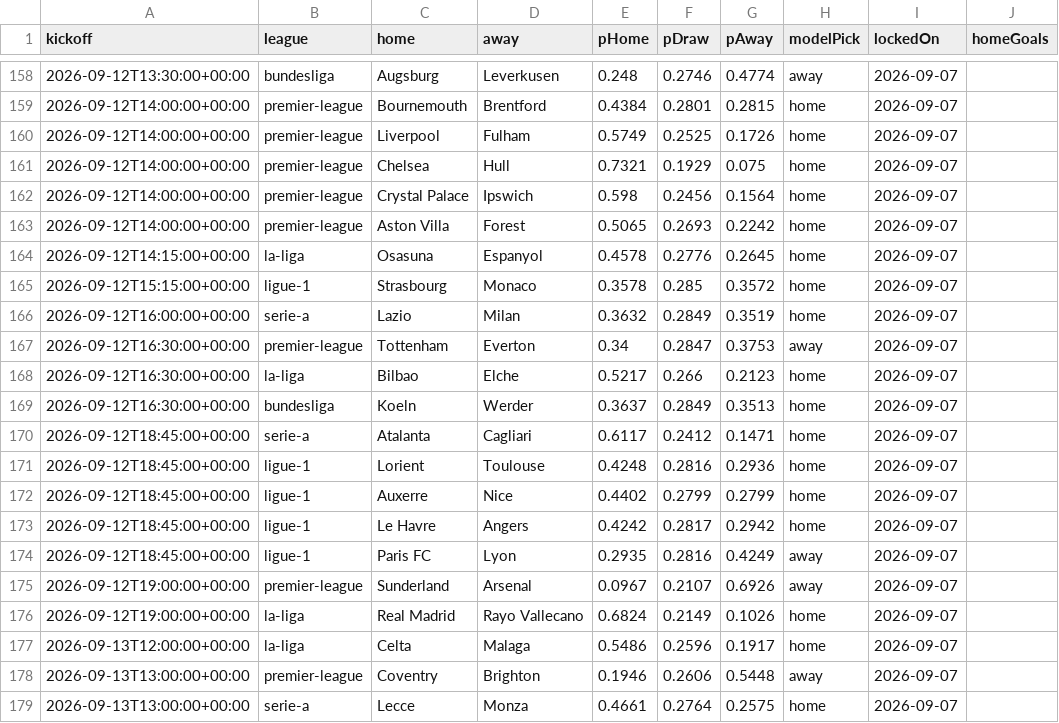
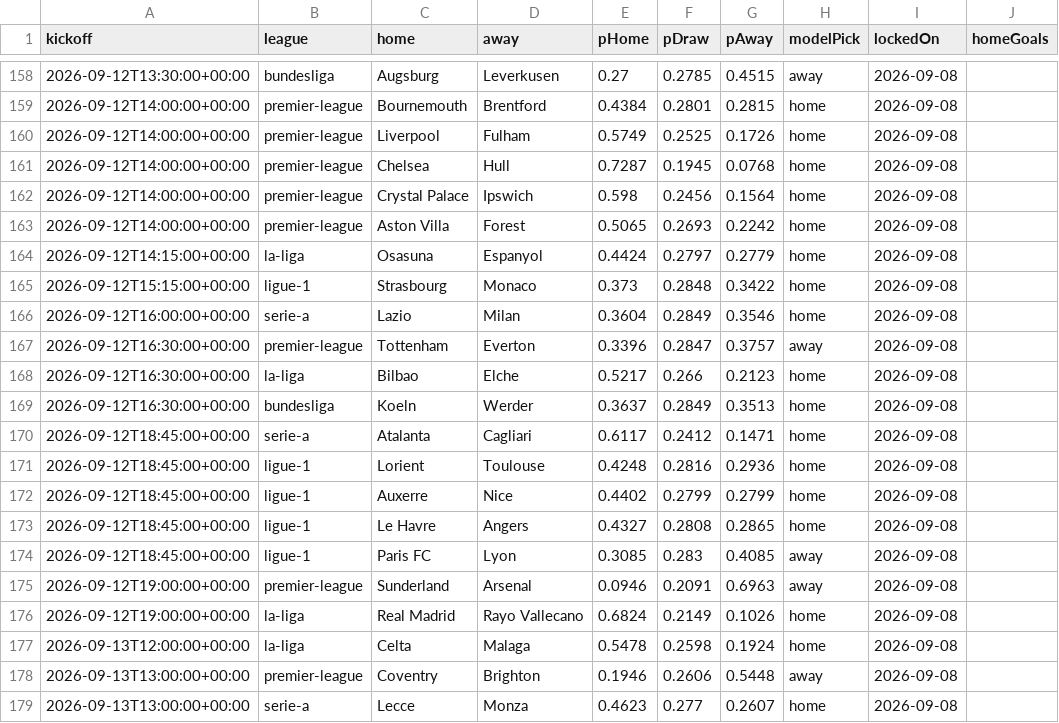
Before and after one commit to groninge01/theopenmodel, a CSV file: public/data/predictions.csv, drawn as a sheet; only a part is shown, gaps mark what is left out; the diff covers the shown part only; the diff names each change by its address in the sheet, - before the commit and + after, or states it on an @@ line.

```diff
--- a/public/data/predictions.csv
+++ b/public/data/predictions.csv
-E158 (pHome): 0.248
+E158 (pHome): 0.27
-F158 (pDraw): 0.2746
+F158 (pDraw): 0.2785
-G158 (pAway): 0.4774
+G158 (pAway): 0.4515
-I158:I179 (lockedOn): 2026-09-07
+I158:I179 (lockedOn): 2026-09-08
-E161 (pHome): 0.7321
+E161 (pHome): 0.7287
-F161 (pDraw): 0.1929
+F161 (pDraw): 0.1945
-G161 (pAway): 0.075
+G161 (pAway): 0.0768
-E164 (pHome): 0.4578
+E164 (pHome): 0.4424
-F164 (pDraw): 0.2776
+F164 (pDraw): 0.2797
-G164 (pAway): 0.2645
+G164 (pAway): 0.2779
-E165 (pHome): 0.3578
+E165 (pHome): 0.373
-F165 (pDraw): 0.285
+F165 (pDraw): 0.2848
-G165 (pAway): 0.3572
+G165 (pAway): 0.3422
-E166 (pHome): 0.3632
+E166 (pHome): 0.3604
-G166 (pAway): 0.3519
+G166 (pAway): 0.3546
-E167 (pHome): 0.34
+E167 (pHome): 0.3396
-G167 (pAway): 0.3753
+G167 (pAway): 0.3757
-E173 (pHome): 0.4242
+E173 (pHome): 0.4327
-F173 (pDraw): 0.2817
+F173 (pDraw): 0.2808
-G173 (pAway): 0.2942
+G173 (pAway): 0.2865
-E174 (pHome): 0.2935
+E174 (pHome): 0.3085
-F174 (pDraw): 0.2816
+F174 (pDraw): 0.283
-G174 (pAway): 0.4249
+G174 (pAway): 0.4085
-E175 (pHome): 0.0967
+E175 (pHome): 0.0946
-F175 (pDraw): 0.2107
+F175 (pDraw): 0.2091
-G175 (pAway): 0.6926
+G175 (pAway): 0.6963
-E177 (pHome): 0.5486
+E177 (pHome): 0.5478
-F177 (pDraw): 0.2596
+F177 (pDraw): 0.2598
-G177 (pAway): 0.1917
+G177 (pAway): 0.1924
-E179 (pHome): 0.4661
+E179 (pHome): 0.4623
-F179 (pDraw): 0.2764
+F179 (pDraw): 0.277
-G179 (pAway): 0.2575
+G179 (pAway): 0.2607
```
Also changed, not shown: 3 added rows and 80 edited cells elsewhere in this file, public/data/elo-ratings.csv, public/data/fixtures-2026-27.csv, 11 other files.
